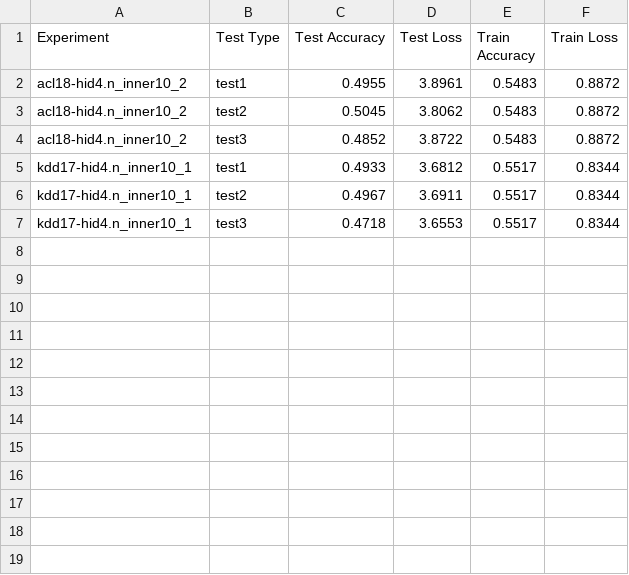
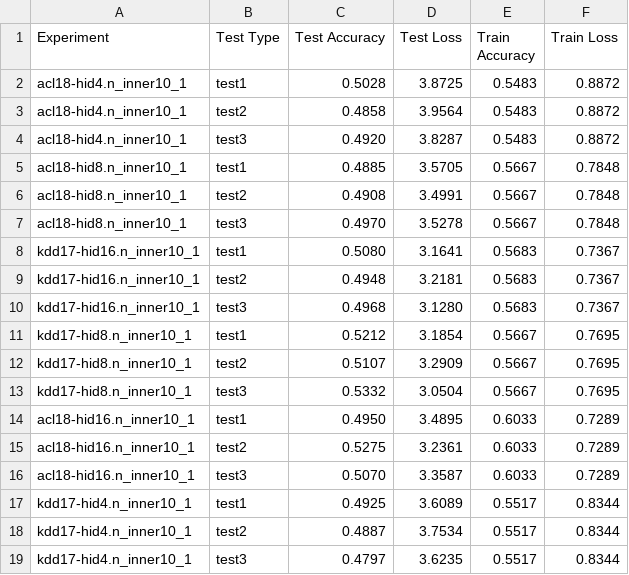
Before and after one commit to simonjisu/SMILE, a CSV file: all_results.csv, drawn as a sheet.

```diff
--- a/all_results.csv
+++ b/all_results.csv
@@ -1,7 +1,19 @@
 Experiment,Test Type,Test Accuracy,Test Loss,Train Accuracy,Train Loss
-acl18-hid4.n_inner10_2,test1,0.4955,3.8961,0.5483,0.8872
-acl18-hid4.n_inner10_2,test2,0.5045,3.8062,0.5483,0.8872
-acl18-hid4.n_inner10_2,test3,0.4852,3.8722,0.5483,0.8872
-kdd17-hid4.n_inner10_1,test1,0.4933,3.6812,0.5517,0.8344
-kdd17-hid4.n_inner10_1,test2,0.4967,3.6911,0.5517,0.8344
-kdd17-hid4.n_inner10_1,test3,0.4718,3.6553,0.5517,0.8344
+acl18-hid4.n_inner10_1,test1,0.5028,3.8725,0.5483,0.8872
+acl18-hid4.n_inner10_1,test2,0.4858,3.9564,0.5483,0.8872
+acl18-hid4.n_inner10_1,test3,0.4920,3.8287,0.5483,0.8872
+acl18-hid8.n_inner10_1,test1,0.4885,3.5705,0.5667,0.7848
+acl18-hid8.n_inner10_1,test2,0.4908,3.4991,0.5667,0.7848
+acl18-hid8.n_inner10_1,test3,0.4970,3.5278,0.5667,0.7848
+kdd17-hid16.n_inner10_1,test1,0.5080,3.1641,0.5683,0.7367
+kdd17-hid16.n_inner10_1,test2,0.4948,3.2181,0.5683,0.7367
+kdd17-hid16.n_inner10_1,test3,0.4968,3.1280,0.5683,0.7367
+kdd17-hid8.n_inner10_1,test1,0.5212,3.1854,0.5667,0.7695
+kdd17-hid8.n_inner10_1,test2,0.5107,3.2909,0.5667,0.7695
+kdd17-hid8.n_inner10_1,test3,0.5332,3.0504,0.5667,0.7695
+acl18-hid16.n_inner10_1,test1,0.4950,3.4895,0.6033,0.7289
+acl18-hid16.n_inner10_1,test2,0.5275,3.2361,0.6033,0.7289
+acl18-hid16.n_inner10_1,test3,0.5070,3.3587,0.6033,0.7289
+kdd17-hid4.n_inner10_1,test1,0.4925,3.6089,0.5517,0.8344
+kdd17-hid4.n_inner10_1,test2,0.4887,3.7534,0.5517,0.8344
+kdd17-hid4.n_inner10_1,test3,0.4797,3.6235,0.5517,0.8344
```
Also changed, not shown: all_results_win.csv, 4 other files.
